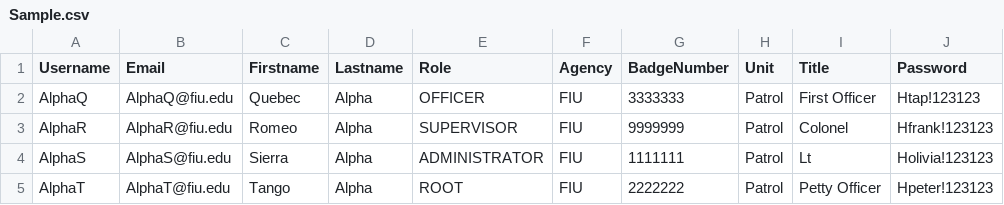
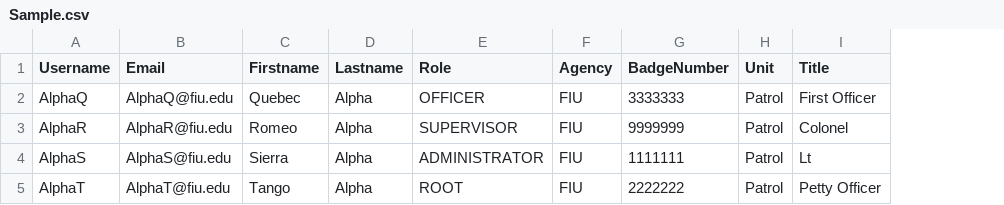
Before and after one commit to FIU-SCIS-Senior-Projects/BOLO-Ver-6.0, a CSV file: Code/src/web/public/csv/Sample.csv, drawn as a sheet; the diff names each change by its address in the sheet, - before the commit and + after, or states it on an @@ line.

Commit message:
Modified Multi User Upload to work with new Temp Password logic. Modified Sample.csv to remove the password portion since it is not needed.

```diff
--- a/Code/src/web/public/csv/Sample.csv
+++ b/Code/src/web/public/csv/Sample.csv
-column J (Password), rows 2-5: Htap!123123 | Hfrank!123123 | Holivia!123123 | Hpeter!123123
```
Also changed, not shown: 1 other file.
